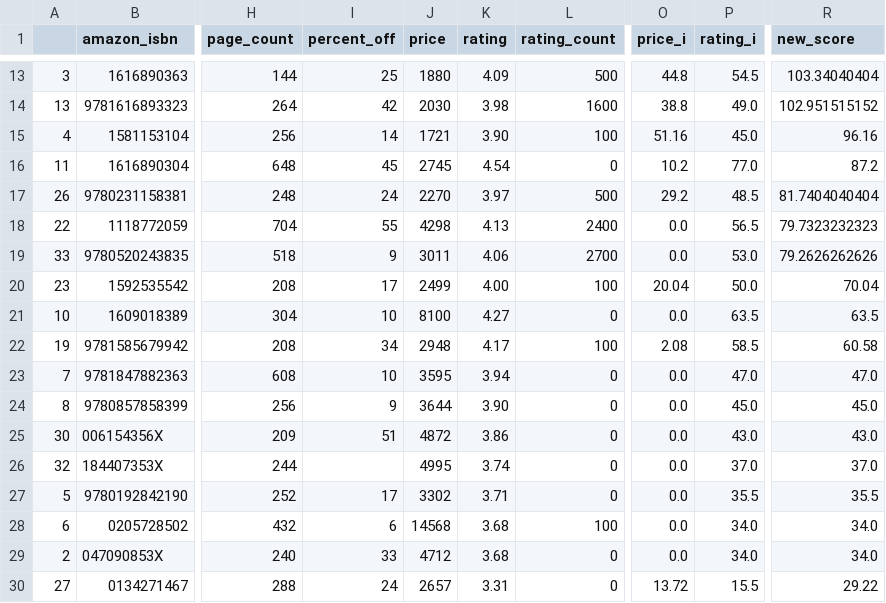
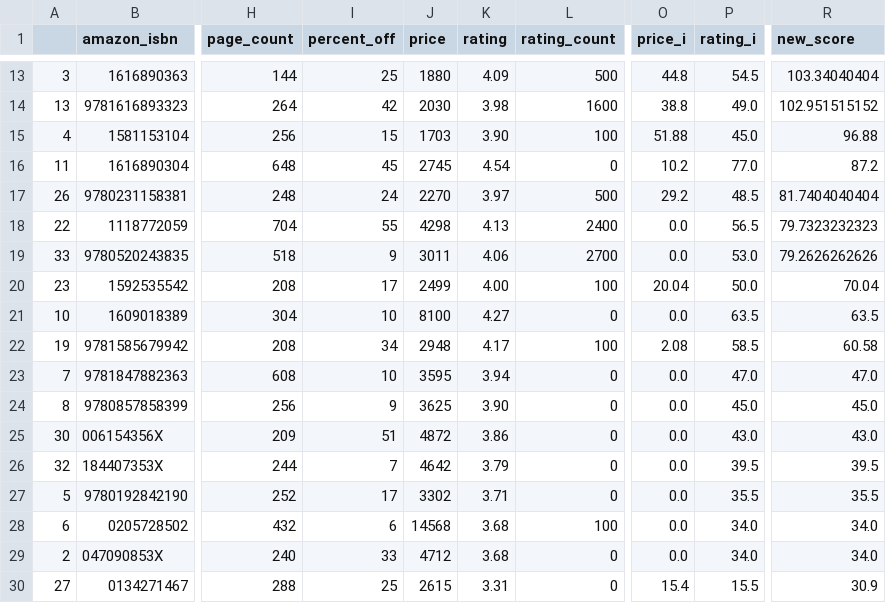
Before and after one commit to kcsluis/goodbooksgreatdeals, a TSV file: output/design_fast_company.tsv, drawn as a sheet; only a part is shown, gaps mark what is left out; the diff names each change by its address in the sheet, - before the commit and + after, or states it on an @@ line.

```diff
--- a/output/design_fast_company.tsv
+++ b/output/design_fast_company.tsv
-I15 (percent_off): 14
+I15 (percent_off): 15
-J15 (price): 1721
+J15 (price): 1703
-O15 (price_i): 51.16
+O15 (price_i): 51.88
-R15 (new_score): 96.16
+R15 (new_score): 96.88
-J24 (price): 3644
+J24 (price): 3625
-I26 (percent_off): (empty)
+I26 (percent_off): 7
-J26 (price): 4995
+J26 (price): 4642
-K26 (rating): 3.74
+K26 (rating): 3.79
-P26 (rating_i): 37.0
+P26 (rating_i): 39.5
-R26 (new_score): 37.0
+R26 (new_score): 39.5
-I30 (percent_off): 24
+I30 (percent_off): 25
-J30 (price): 2657
+J30 (price): 2615
-O30 (price_i): 13.72
+O30 (price_i): 15.4
-R30 (new_score): 29.22
+R30 (new_score): 30.9
```
Also changed, not shown: output/caldecott.tsv, output/gafa_leaders.tsv, 4 other files.
